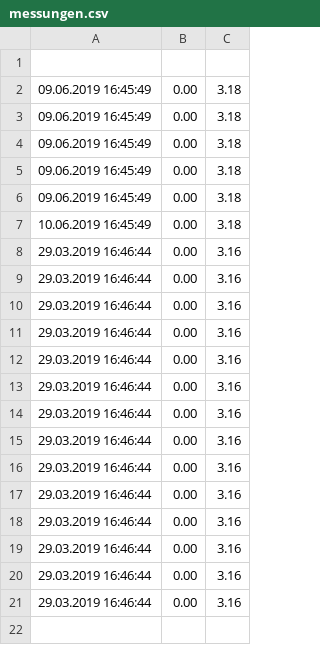
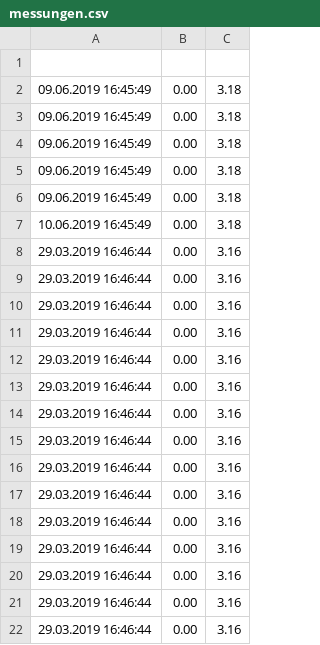
Before and after one commit to Wuffi2405/SolarPlatten, a CSV file: rasp-pi/messungen.csv, drawn as a sheet.

```diff
--- a/rasp-pi/messungen.csv
+++ b/rasp-pi/messungen.csv
@@ -21 +21,2 @@
 29.03.2019 16:46:44,0.00,3.16
+29.03.2019 16:46:44,0.00,3.16
```
Also changed, not shown: rasp-pi/messungen_roh.csv, rasp-pi/tageslisten/29.03.2019.csv, 1 other file.
